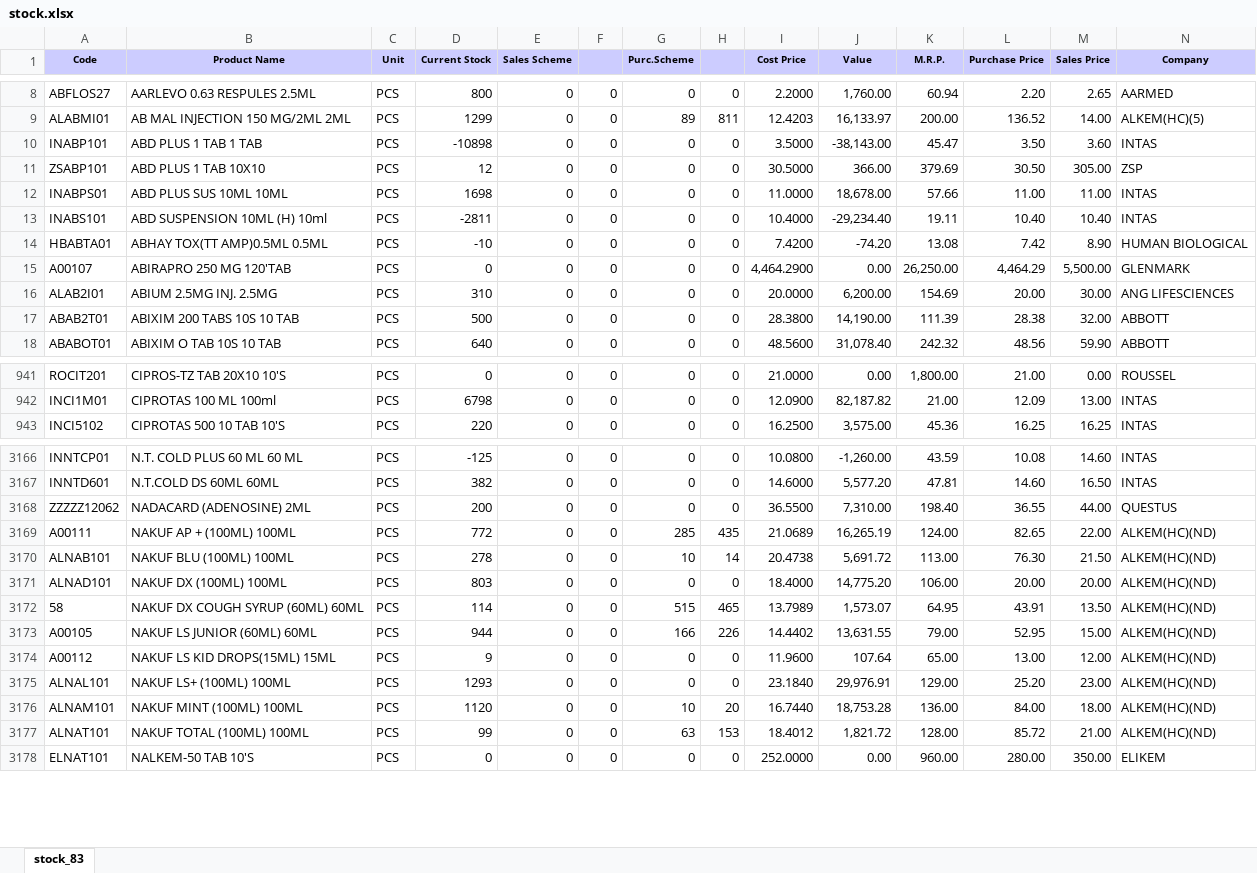
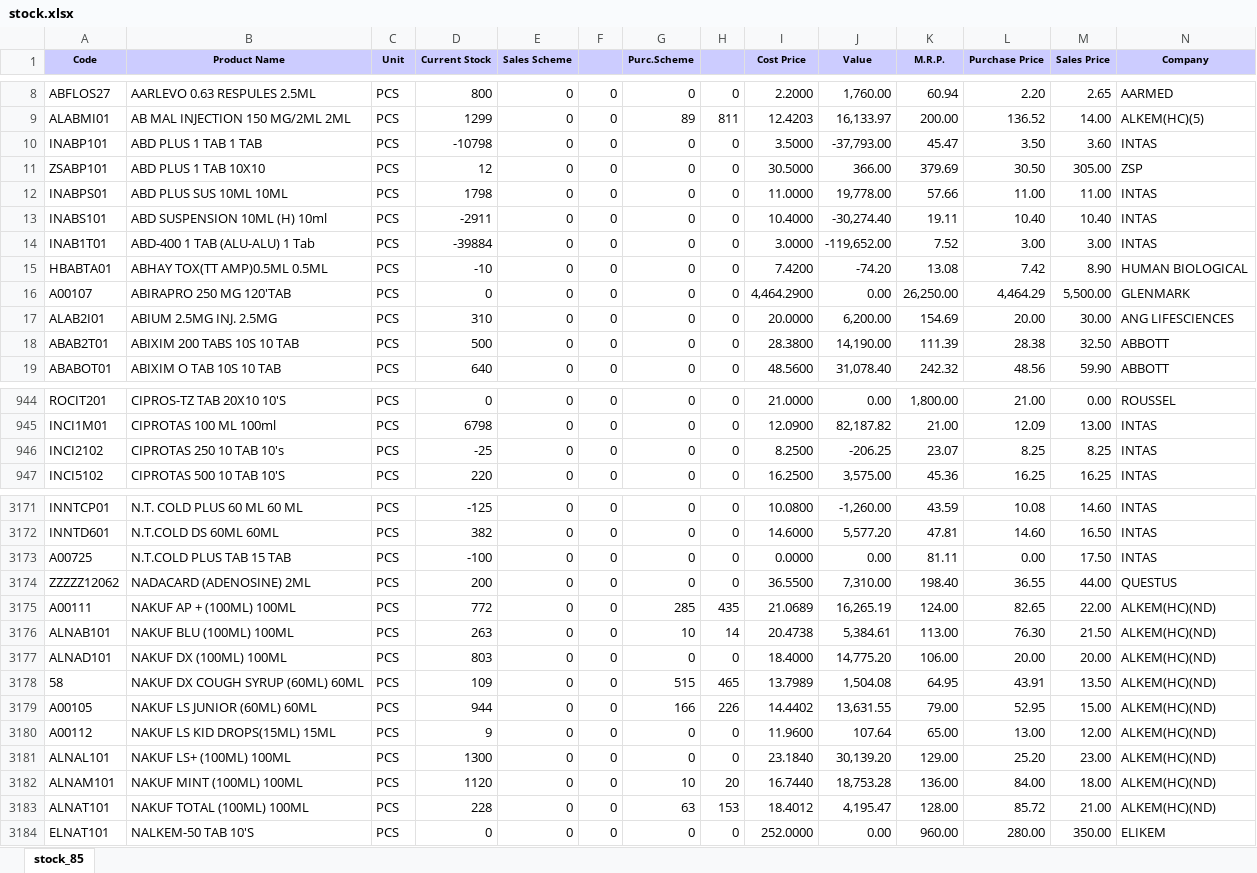
Before and after one commit to ishwarpharma/ishwarone, an Excel workbook: stock.xlsx, sheet stock_85, drawn as a sheet; only a part is shown, gaps mark what is left out; values as stored, in another font and other column widths than the file's, no borders; addresses are those after the commit; rows hold the shown columns only; the diff covers the shown part only; the diff names each change by its address in the sheet, - before the commit and + after, or states it on an @@ line.

```diff
--- a/stock.xlsx (sheet stock_85)
+++ b/stock.xlsx (sheet stock_85)
-sheet tab: stock_83
+sheet tab: stock_85
-D10 (Current Stock): -10898
+D10 (Current Stock): -10798
-J10 (Value): -38,143.00
+J10 (Value): -37,793.00
-D12 (Current Stock): 1698
+D12 (Current Stock): 1798
-J12 (Value): 18,678.00
+J12 (Value): 19,778.00
-D13 (Current Stock): -2811
+D13 (Current Stock): -2911
-J13 (Value): -29,234.40
+J13 (Value): -30,274.40
+row 14: INAB1T01 | ABD-400 1 TAB (ALU-ALU) 1 Tab | PCS | -39884 | 0 | 0 | 0 | 0 | 3.0000 | -119,652.00 | 7.52 | 3.00 | 3.00 | INTAS
-M18 (Sales Price): 32.00
+M18 (Sales Price): 32.50
+row 946: INCI2102 | CIPROTAS 250 10 TAB 10's | PCS | -25 | 0 | 0 | 0 | 0 | 8.2500 | -206.25 | 23.07 | 8.25 | 8.25 | INTAS
+row 3173: A00725 | N.T.COLD PLUS TAB 15 TAB | PCS | -100 | 0 | 0 | 0 | 0 | 0.0000 | 0.00 | 81.11 | 0.00 | 17.50 | INTAS
-D3176 (Current Stock): 278
+D3176 (Current Stock): 263
-J3176 (Value): 5,691.72
+J3176 (Value): 5,384.61
-D3178 (Current Stock): 114
+D3178 (Current Stock): 109
-J3178 (Value): 1,573.07
+J3178 (Value): 1,504.08
-D3181 (Current Stock): 1293
+D3181 (Current Stock): 1300
-J3181 (Value): 29,976.91
+J3181 (Value): 30,139.20
-D3183 (Current Stock): 99
+D3183 (Current Stock): 228
-J3183 (Value): 1,821.72
+J3183 (Value): 4,195.47
```
Also changed, not shown: 7 added rows, 2 removed rows and 1164 edited cells elsewhere in this sheet.
